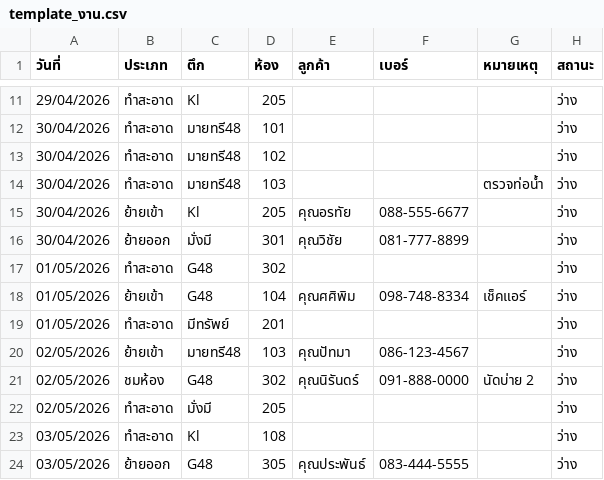
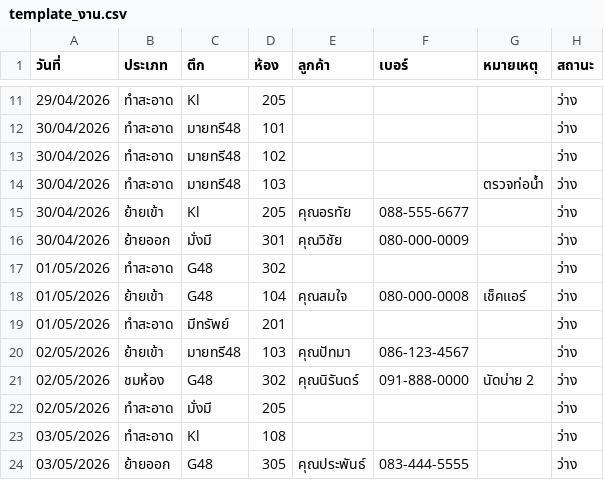
Before and after one commit to chawanansuk/aptdashboard, a CSV file: template_งาน.csv, drawn as a sheet; only a part is shown, gaps mark what is left out.

```diff
--- a/template_งาน.csv
+++ b/template_งาน.csv
@@ -15,5 +15,5 @@
 30/04/2026,ย้ายเข้า,Kl,205,คุณอรทัย,088-555-6677,,ว่าง
-30/04/2026,ย้ายออก,มั่งมี,301,คุณวิชัย,081-777-8899,,ว่าง
+30/04/2026,ย้ายออก,มั่งมี,301,คุณวิชัย,080-000-0009,,ว่าง
 01/05/2026,ทำสะอาด,G48,302,,,,ว่าง
-01/05/2026,ย้ายเข้า,G48,104,คุณศศิพิม,098-748-8334,เช็คแอร์,ว่าง
+01/05/2026,ย้ายเข้า,G48,104,คุณสมใจ,080-000-0008,เช็คแอร์,ว่าง
 01/05/2026,ทำสะอาด,มีทรัพย์,201,,,,ว่าง
```
Also changed, not shown: 14 other files.
